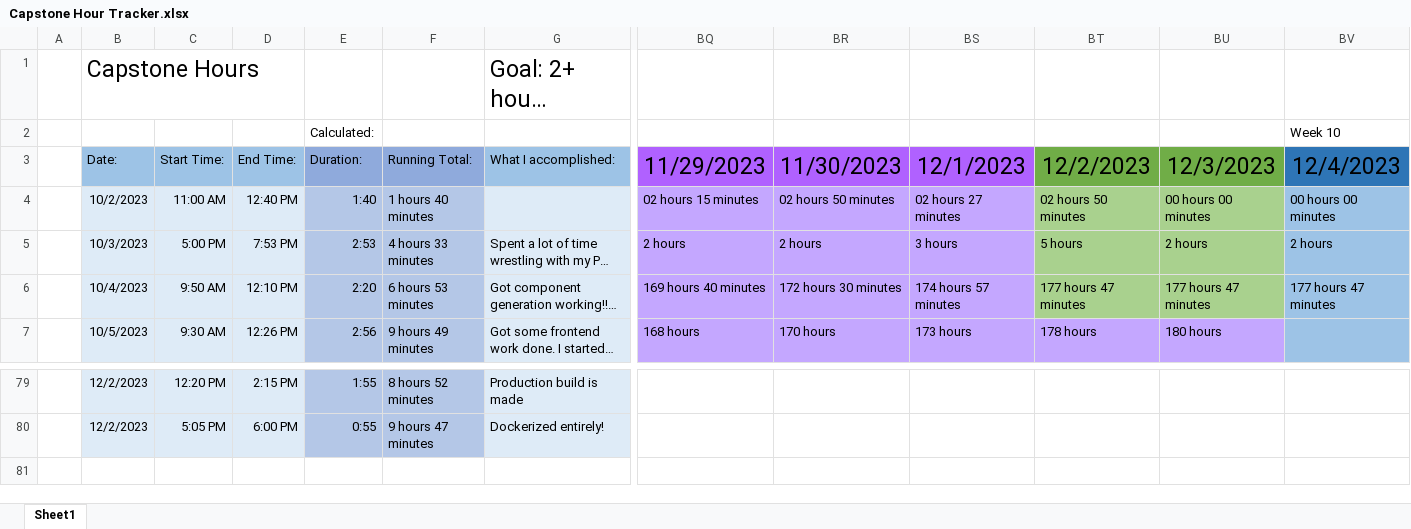
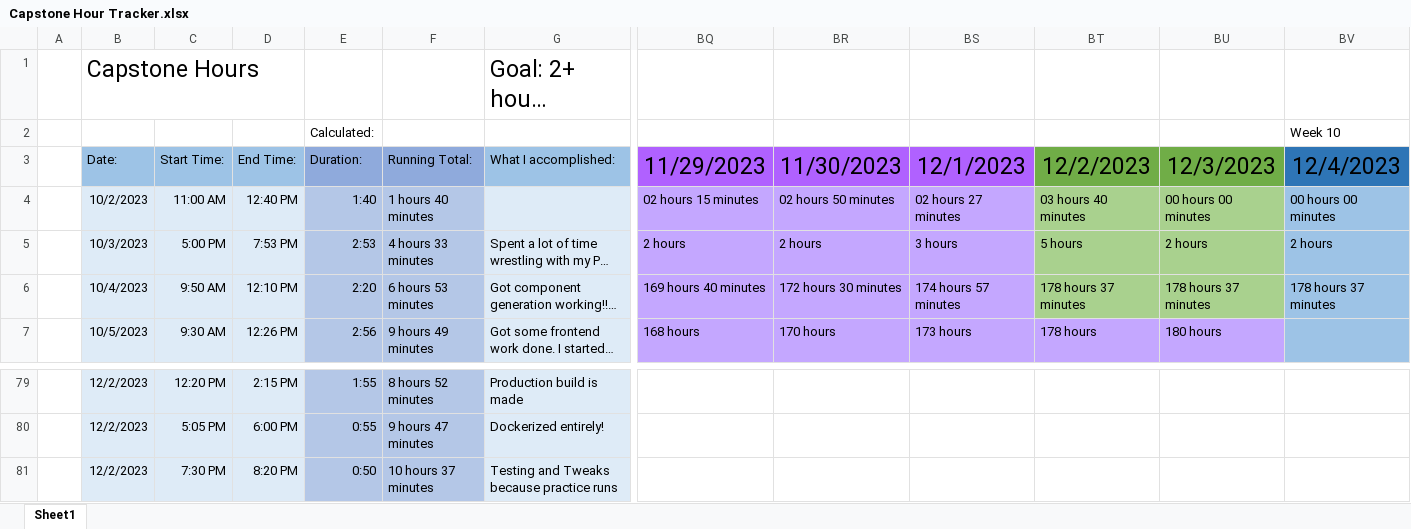
Before and after one commit to alexbatesdev/Neumont-Capstone, an Excel workbook: Documents/Capstone Hour Tracker.xlsx, sheet Sheet1, drawn as a sheet; only a part is shown, gaps mark what is left out; long unchanged cells end in …; values as stored, in another font and other column widths than the file's, no borders; rows hold the shown columns only; the diff names each change by its address in the sheet, - before the commit and + after, or states it on an @@ line.

```diff
--- a/Documents/Capstone Hour Tracker.xlsx (sheet Sheet1)
+++ b/Documents/Capstone Hour Tracker.xlsx (sheet Sheet1)
-BT4: 02 hours 50 minutes
+BT4: 03 hours 40 minutes
-BT6: 177 hours 47 minutes
+BT6: 178 hours 37 minutes
-BU6: 177 hours 47 minutes
+BU6: 178 hours 37 minutes
-BV6: 177 hours 47 minutes
+BV6: 178 hours 37 minutes
+row 81:  | 12/2/2023 | 7:30 PM | 8:20 PM | 0:50 | 10 hours 37 minutes | Testing and Tweaks because practice runs
```
Also changed, not shown: 4 other files.
